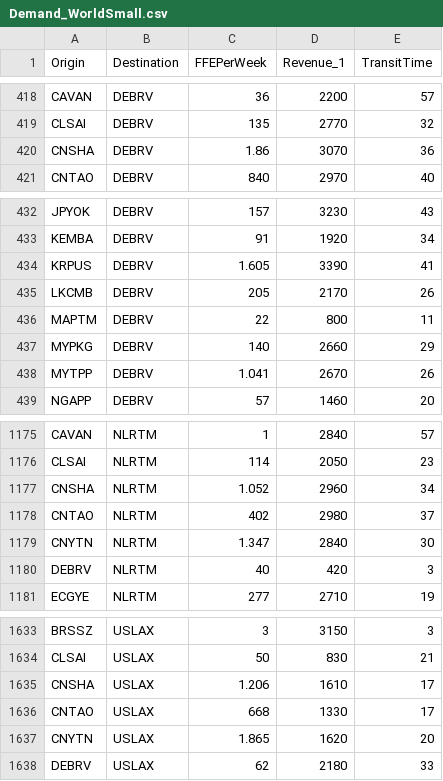
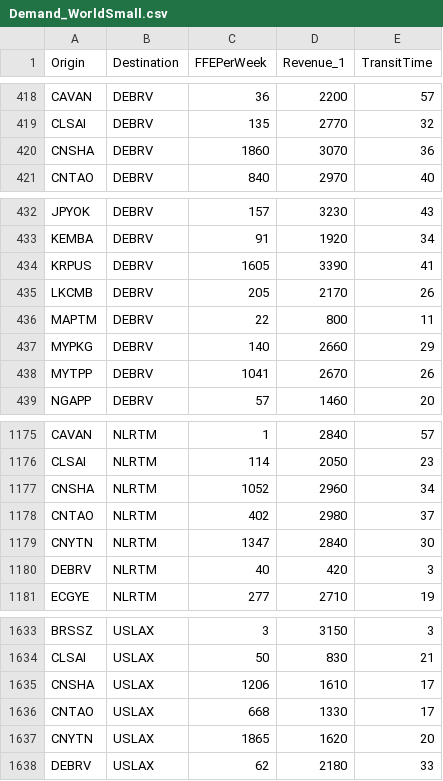
Before and after one commit to blof/LINERLIB, a CSV file: data/Demand_WorldSmall.csv, drawn as a sheet; only a part is shown, gaps mark what is left out.

Commit message:
deleted thousand separator

```diff
--- a/data/Demand_WorldSmall.csv
+++ b/data/Demand_WorldSmall.csv
@@ -419,3 +419,3 @@ CAVAN	DEBRV	36	2200	57
 CLSAI	DEBRV	135	2770	32
-CNSHA	DEBRV	1.86	3070	36
+CNSHA	DEBRV	1860	3070	36
 CNTAO	DEBRV	840	2970	40
@@ -433,3 +433,3 @@ JPYOK	DEBRV	157	3230	43
 KEMBA	DEBRV	91	1920	34
-KRPUS	DEBRV	1.605	3390	41
+KRPUS	DEBRV	1605	3390	41
 LKCMB	DEBRV	205	2170	26
@@ -437,3 +437,3 @@ MAPTM	DEBRV	22	800	11
 MYPKG	DEBRV	140	2660	29
-MYTPP	DEBRV	1.041	2670	26
+MYTPP	DEBRV	1041	2670	26
 NGAPP	DEBRV	57	1460	20
@@ -1176,5 +1176,5 @@ CAVAN	NLRTM	1	2840	57
 CLSAI	NLRTM	114	2050	23
-CNSHA	NLRTM	1.052	2960	34
+CNSHA	NLRTM	1052	2960	34
 CNTAO	NLRTM	402	2980	37
-CNYTN	NLRTM	1.347	2840	30
+CNYTN	NLRTM	1347	2840	30
 DEBRV	NLRTM	40	420	3
@@ -1634,5 +1634,5 @@ BRSSZ	USLAX	3	3150	3
 CLSAI	USLAX	50	830	21
-CNSHA	USLAX	1.206	1610	17
+CNSHA	USLAX	1206	1610	17
 CNTAO	USLAX	668	1330	17
-CNYTN	USLAX	1.865	1620	20
+CNYTN	USLAX	1865	1620	20
 DEBRV	USLAX	62	2180	33
```
